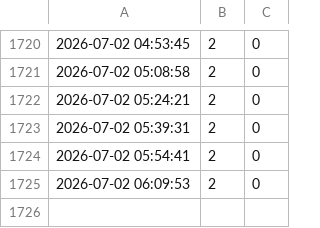
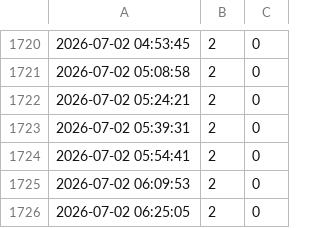
Before and after one commit to flipp97/Tracker_public, a CSV file: vitalisstrasse.csv, drawn as a sheet; only a part is shown, gaps mark what is left out; the diff names each change by its address in the sheet, - before the commit and + after, or states it on an @@ line.

```diff
--- a/vitalisstrasse.csv
+++ b/vitalisstrasse.csv
+row 1726: 2026-07-02 06:25:05 | 2 | 0
```
Also changed, not shown: dansweiler_weg.csv.
